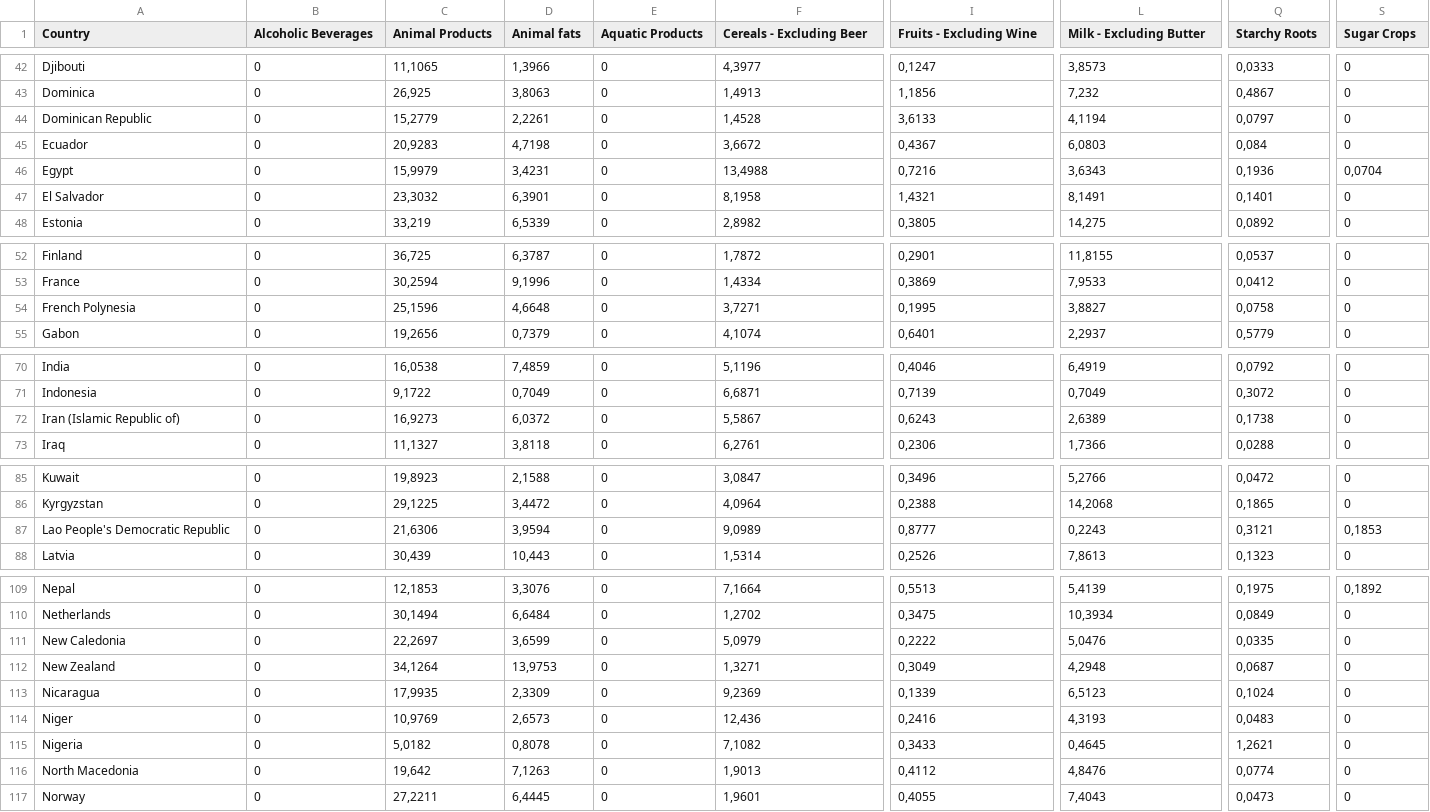
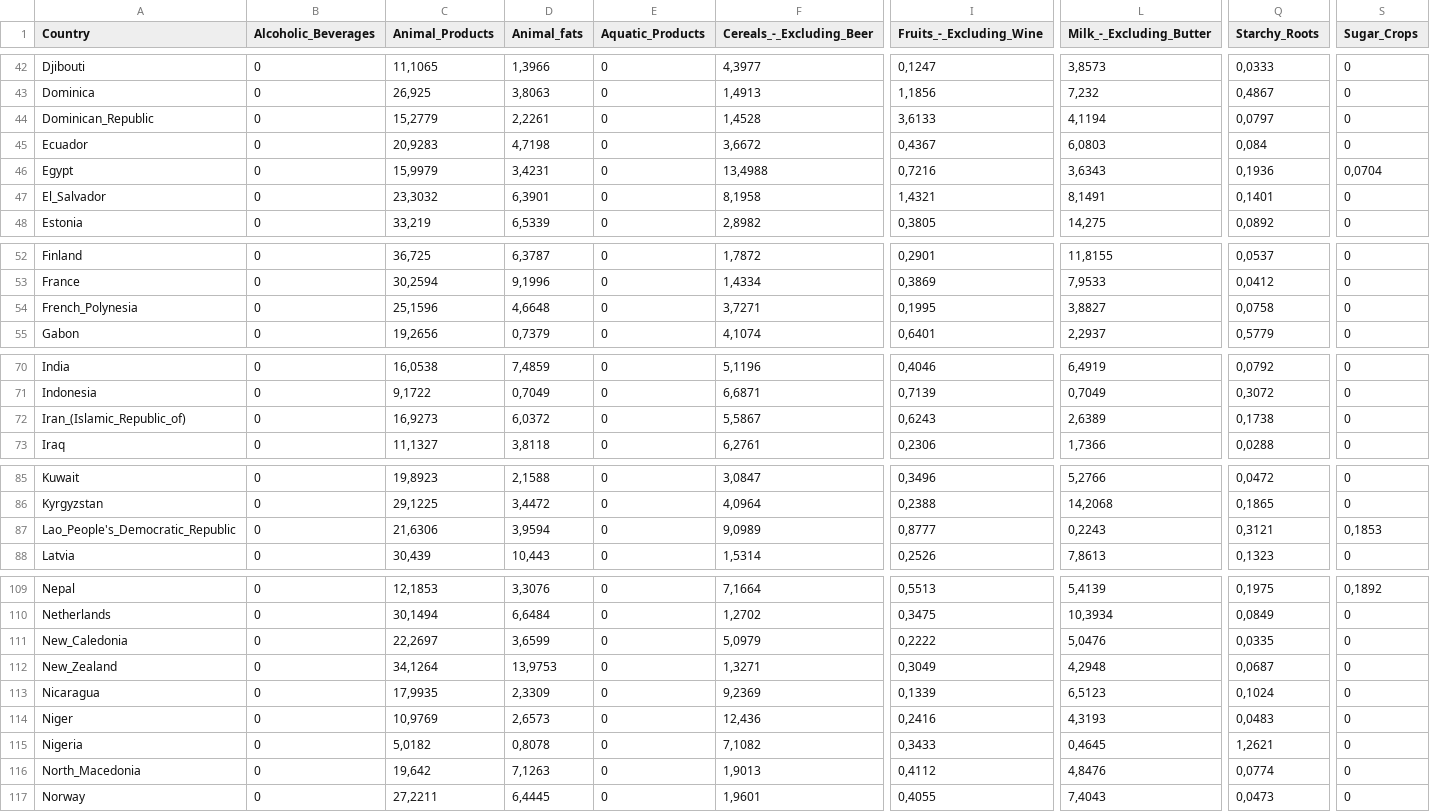
Before and after one commit to jandresfp11/IA, a CSV file: Fat_Supply_Quantity_Data.csv, drawn as a sheet; only a part is shown, gaps mark what is left out; the diff covers the shown part only; the diff names each change by its address in the sheet, - before the commit and + after, or states it on an @@ line.

```diff
--- a/Fat_Supply_Quantity_Data.csv
+++ b/Fat_Supply_Quantity_Data.csv
-B1: Alcoholic Beverages
+B1: Alcoholic_Beverages
-C1: Animal Products
+C1: Animal_Products
-D1: Animal fats
+D1: Animal_fats
-E1: Aquatic Products
+E1: Aquatic_Products
-F1: Cereals - Excluding Beer
+F1: Cereals_-_Excluding_Beer
-I1: Fruits - Excluding Wine
+I1: Fruits_-_Excluding_Wine
-L1: Milk - Excluding Butter
+L1: Milk_-_Excluding_Butter
-Q1: Starchy Roots
+Q1: Starchy_Roots
-S1: Sugar Crops
+S1: Sugar_Crops
-A44 (Country): Dominican Republic
+A44 (Country): Dominican_Republic
-A47 (Country): El Salvador
+A47 (Country): El_Salvador
-A54 (Country): French Polynesia
+A54 (Country): French_Polynesia
-A72 (Country): Iran (Islamic Republic of)
+A72 (Country): Iran_(Islamic_Republic_of)
-A87 (Country): Lao People's Democratic Republic
+A87 (Country): Lao_People's_Democratic_Republic
-A111 (Country): New Caledonia
+A111 (Country): New_Caledonia
-A112 (Country): New Zealand
+A112 (Country): New_Zealand
-A116 (Country): North Macedonia
+A116 (Country): North_Macedonia
```
Also changed, not shown: 28 edited cells elsewhere in this file.
